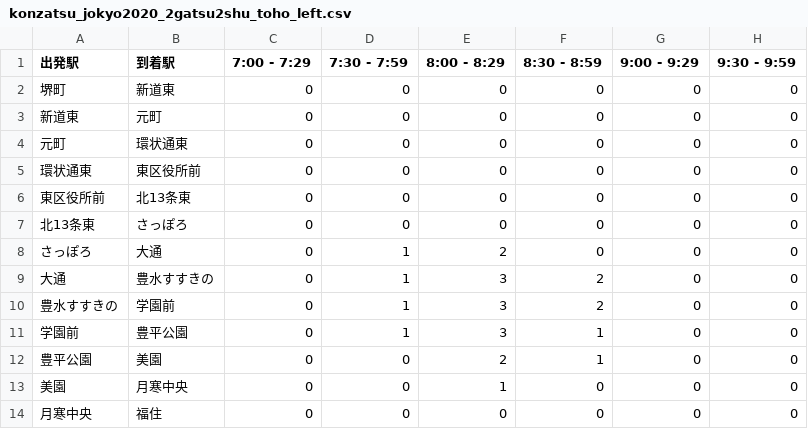
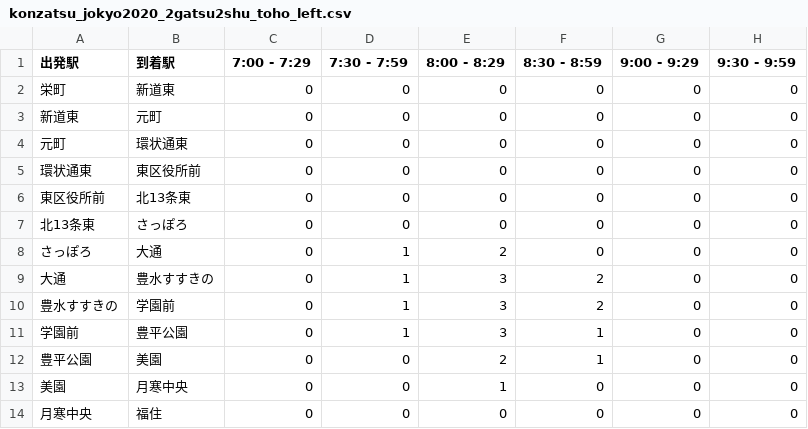
Before and after one commit to Nekoya3/sapporo_subway_analyze, a CSV file: csv/konzatsu_jokyo2020_2gatsu2shu_toho_left.csv, drawn as a sheet.

```diff
--- a/csv/konzatsu_jokyo2020_2gatsu2shu_toho_left.csv
+++ b/csv/konzatsu_jokyo2020_2gatsu2shu_toho_left.csv
@@ -1,3 +1,3 @@
 出発駅,到着駅,7:00 - 7:29,7:30 - 7:59,8:00 - 8:29,8:30 - 8:59,9:00 - 9:29,9:30 - 9:59
-堺町,新道東,0,0,0,0,0,0
+栄町,新道東,0,0,0,0,0,0
 新道東,元町,0,0,0,0,0,0
```
Also changed, not shown: csv/konzatsu_jokyo2020_2gatsu2shu_toho_right.csv, csv/konzatsu_jokyo2020_3gatsu2shu_toho_left.csv, 21 other files.
